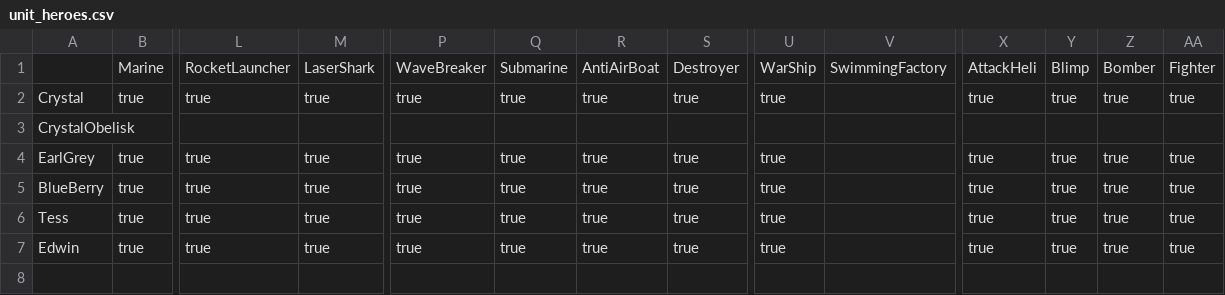
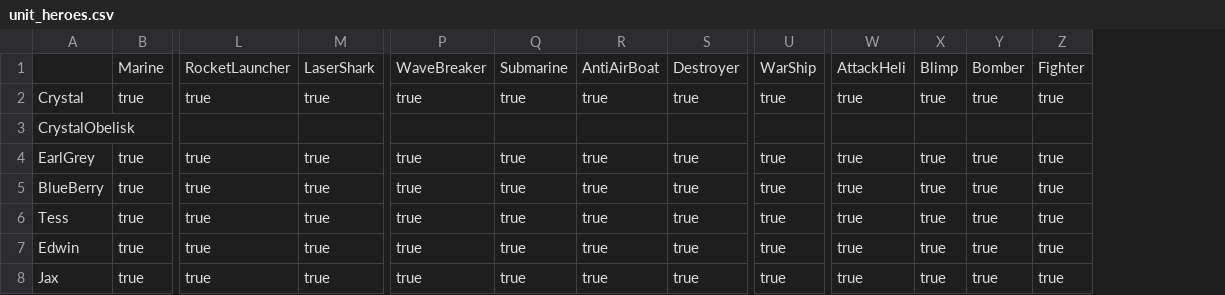
Before and after one commit to stratecide/tbs-core, a CSV file: configs/default/tables/unit_heroes.csv, drawn as a sheet; only a part is shown, gaps mark what is left out; removed rows and columns are numbered as before the commit, all else as after; rows hold the shown columns only; the diff names each change by its address in the sheet, - before the commit and + after, or states it on an @@ line.

```diff
--- a/configs/default/tables/unit_heroes.csv
+++ b/configs/default/tables/unit_heroes.csv
-column V, row 1: SwimmingFactory
+row 8: Jax | true | true | true | true | true | true | true | true | true | true | true | true
```
Also changed, not shown: configs/default/attack_types.csv, configs/default/hero_powers.csv, 11 other files.
